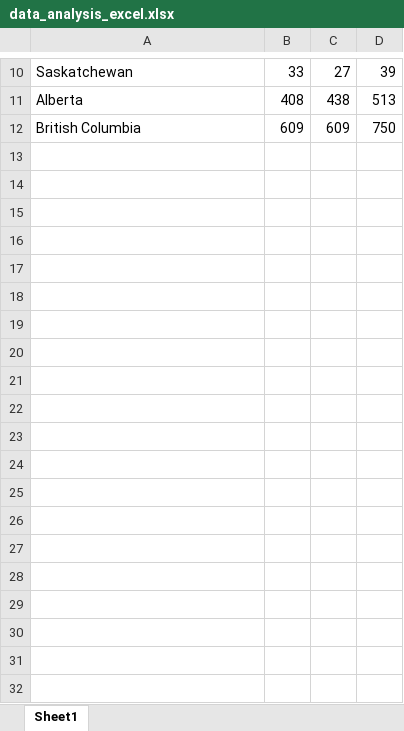
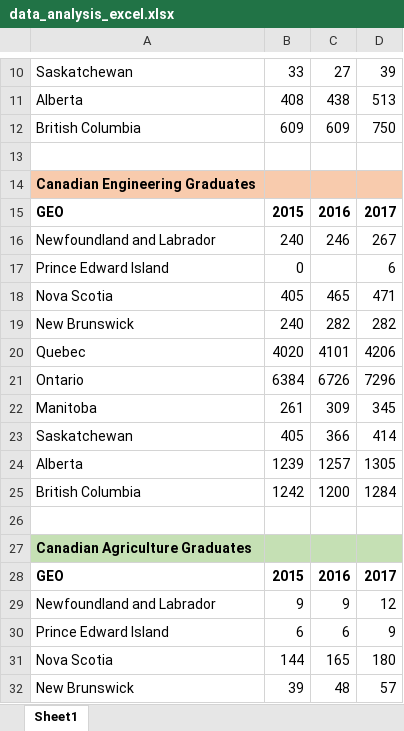
Before and after one commit to harman-khehara/Data-Analysis-of-Postsecondary-Graduates, an Excel workbook: data_analysis_excel.xlsx, sheet Sheet1, drawn as a sheet; only a part is shown, gaps mark what is left out; values as stored, in another font and other column widths than the file's, no borders; charts and pictures not drawn; the diff covers the shown part only; the diff names each change by its address in the sheet, - before the commit and + after, or states it on an @@ line.

Commit message:
completed data_analysis_excel, completed cumulative data graphs

```diff
--- a/data_analysis_excel.xlsx (sheet Sheet1)
+++ b/data_analysis_excel.xlsx (sheet Sheet1)
+row 13: (empty)
+row 14: Canadian Engineering Graduates
+row 15: GEO | 2015 | 2016 | 2017
+row 16: Newfoundland and Labrador | 240 | 246 | 267
+row 17: Prince Edward Island | 0 |  | 6
+row 18: Nova Scotia | 405 | 465 | 471
+row 19: New Brunswick | 240 | 282 | 282
+row 20: Quebec | 4020 | 4101 | 4206
+row 21: Ontario | 6384 | 6726 | 7296
+row 22: Manitoba | 261 | 309 | 345
+row 23: Saskatchewan | 405 | 366 | 414
+row 24: Alberta | 1239 | 1257 | 1305
+row 25: British Columbia | 1242 | 1200 | 1284
+row 26: (empty)
+row 27: Canadian Agriculture Graduates
+row 28: GEO | 2015 | 2016 | 2017
+row 29: Newfoundland and Labrador | 9 | 9 | 12
+row 30: Prince Edward Island | 6 | 6 | 9
+row 31: Nova Scotia | 144 | 165 | 180
+row 32: New Brunswick | 39 | 48 | 57
```
Also changed, not shown: 45 added rows and cell formats elsewhere in this sheet, charts or pictures, 23 other files.
